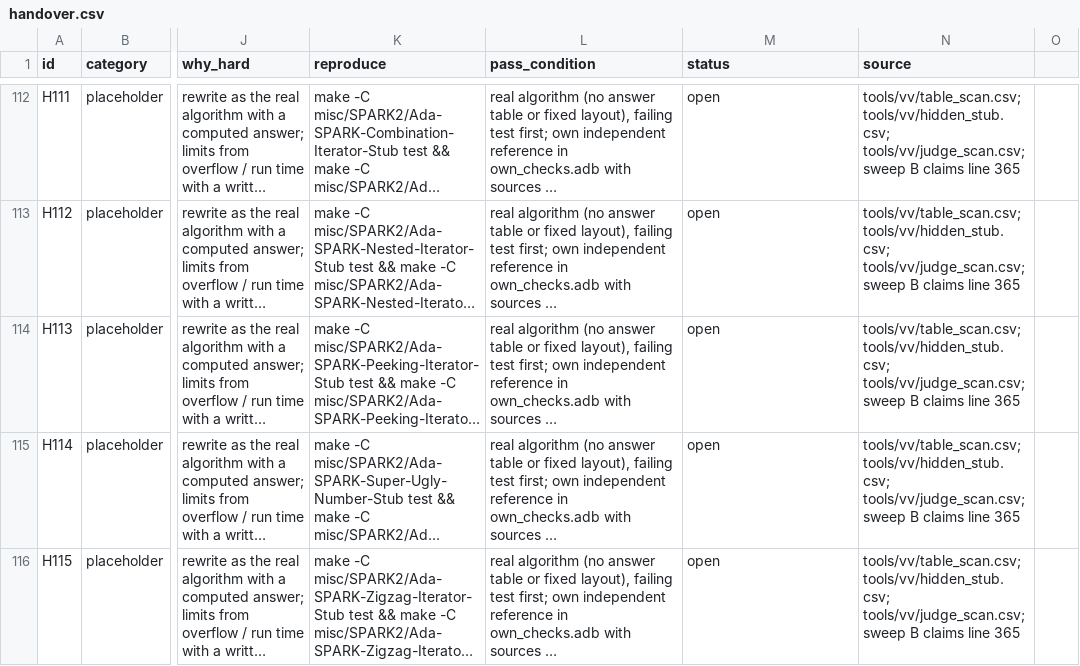
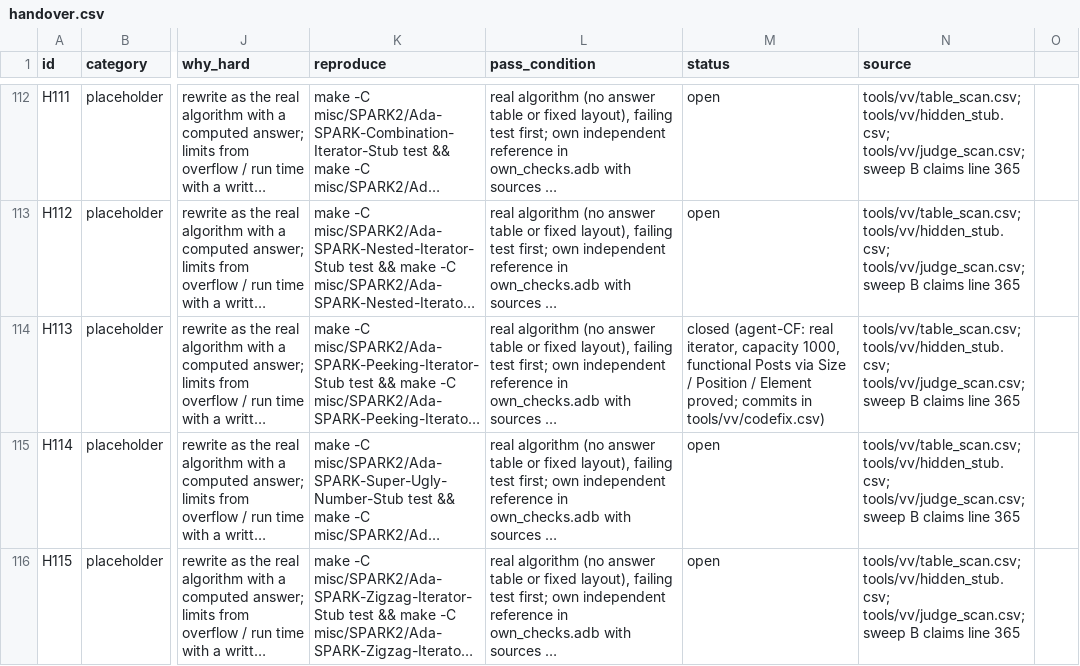
Before and after one commit to RobertBoettcherSF/Ada-Algorithms, a CSV file: tools/vv/handover.csv, drawn as a sheet; only a part is shown, gaps mark what is left out; long unchanged cells end in …; the diff names each change by its address in the sheet, - before the commit and + after, or states it on an @@ line.

Commit message:
Peeking-Iterator (H113): real cursor (Position + 1) instead of a case table, capacity 1000 instead of 8; functional Posts for Create / Has_Next / Peek / Next / Reset through model functions Size / Position / Element, type invariant Position <= Size; proved at the folder's level (51 checks, cvc5 level 2, no Assume/Annotate). Tests and own checks pass on GNAT 12.2.0 / 14.2.0, 0 warnings (tests.adb: aggregate () -> [], the -gnatwj warning). PLACEHOLDER line removed; H113 and placeholders rows closed

```diff
--- a/tools/vv/handover.csv
+++ b/tools/vv/handover.csv
-M114 (status): open
+M114 (status): closed (agent-CF: real iterator, capacity 1000, functional Posts via Size / Position / Element proved; commits in tools/vv/codefix.csv)
```
Also changed, not shown: PROOFS.csv, tools/vv/placeholders.csv, 4 other files.
